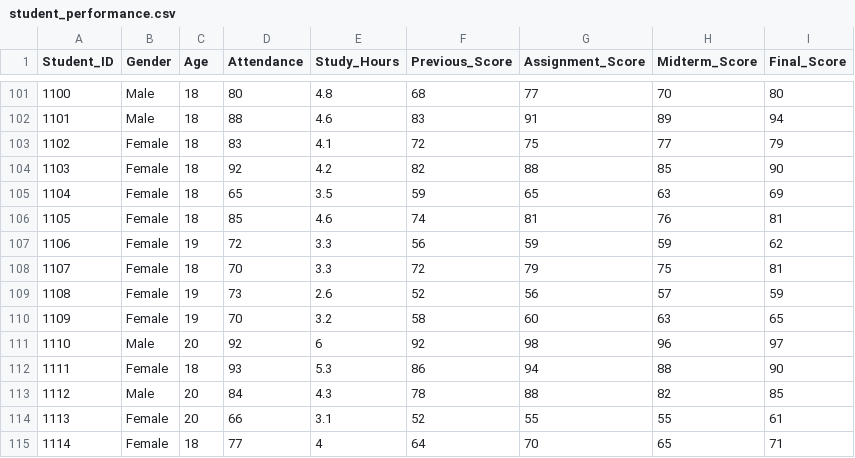
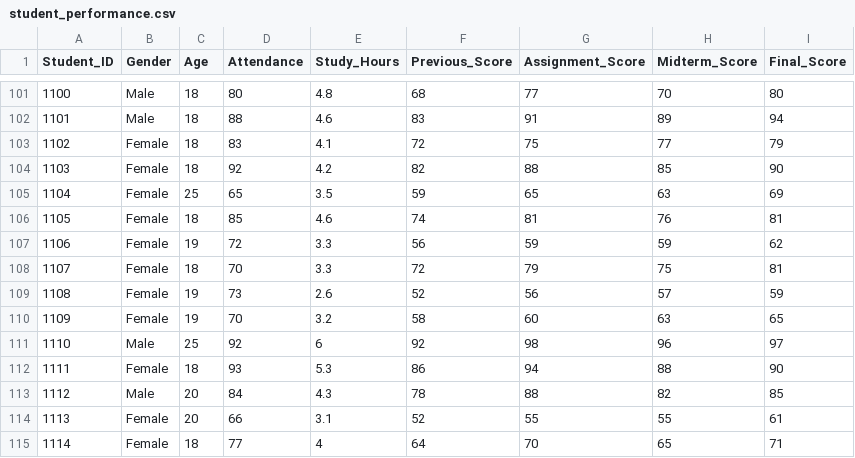
Before and after one commit to Abdullah7028/student-performance-prediction, a CSV file: dataset/student_performance.csv, drawn as a sheet; only a part is shown, gaps mark what is left out; the diff covers the shown part only.

```diff
--- a/dataset/student_performance.csv
+++ b/dataset/student_performance.csv
@@ -104,3 +104,3 @@
 1103,Female,18,92,4.2,82,88,85,90
-1104,Female,18,65,3.5,59,65,63,69
+1104,Female,25,65,3.5,59,65,63,69
 1105,Female,18,85,4.6,74,81,76,81
@@ -110,3 +110,3 @@
 1109,Female,19,70,3.2,58,60,63,65
-1110,Male,20,92,6,92,98,96,97
+1110,Male,25,92,6,92,98,96,97
 1111,Female,18,93,5.3,86,94,88,90
```
Also changed, not shown: 6 edited cells elsewhere in this file.
